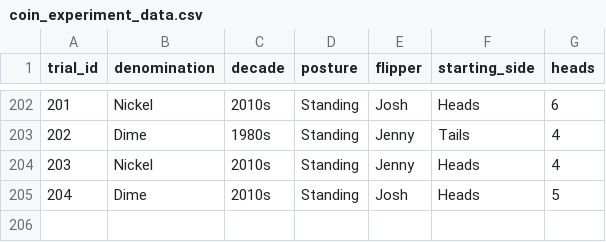
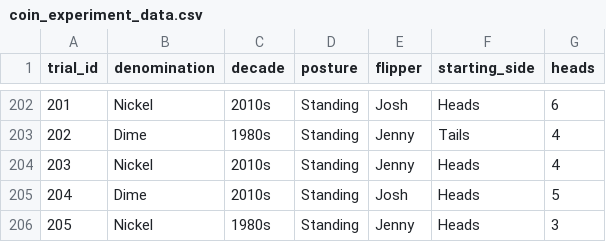
Before and after one commit to jlee2843/830-coin-fairness, a CSV file: data/coin_experiment_data.csv, drawn as a sheet; only a part is shown, gaps mark what is left out.

Commit message:
Update coin data 2026-07-13T19:18:28

```diff
--- a/data/coin_experiment_data.csv
+++ b/data/coin_experiment_data.csv
@@ -205 +205,2 @@ trial_id,denomination,decade,posture,flipper,starting_side,heads
 204,Dime,2010s,Standing,Josh,Heads,5
+205,Nickel,1980s,Standing,Jenny,Heads,3
```
